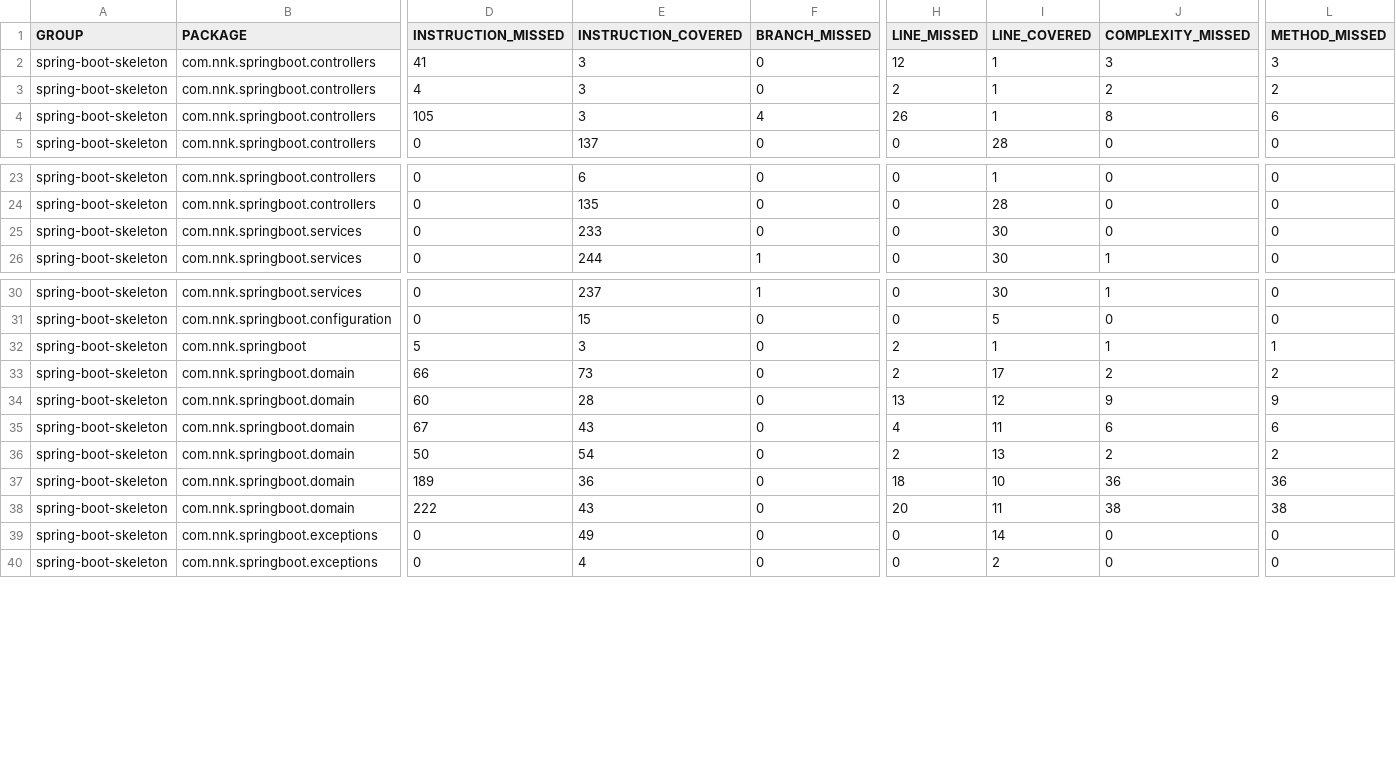
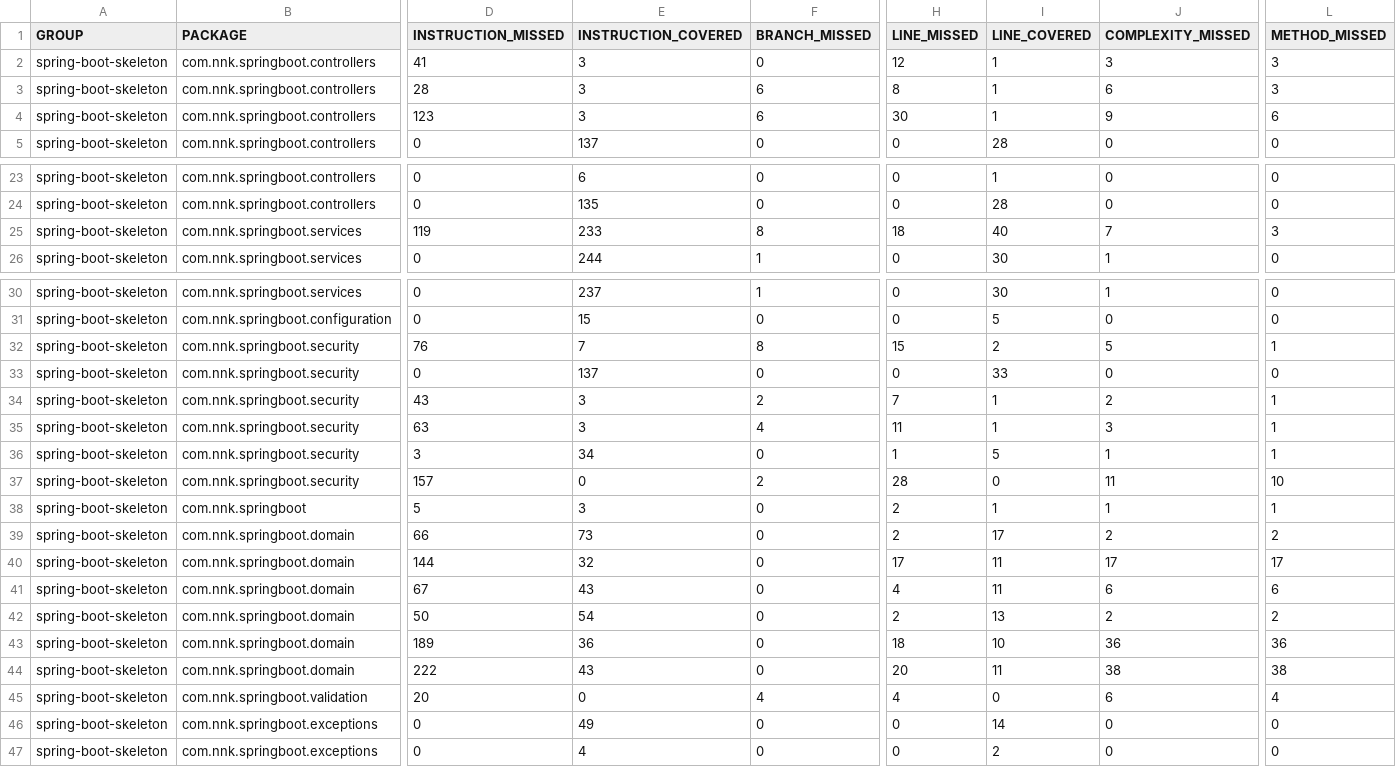
Before and after one commit to delaval-htps/JavaDA_PROJECT7_RESTAPI, a CSV file: Poseiden-skeleton/target/site/jacoco/jacoco.csv, drawn as a sheet; only a part is shown, gaps mark what is left out; addresses are those after the commit; rows hold the shown columns only; the diff names each change by its address in the sheet, - before the commit and + after, or states it on an @@ line.

```diff
--- a/Poseiden-skeleton/target/site/jacoco/jacoco.csv
+++ b/Poseiden-skeleton/target/site/jacoco/jacoco.csv
-D3 (INSTRUCTION_MISSED): 4
+D3 (INSTRUCTION_MISSED): 28
-F3 (BRANCH_MISSED): 0
+F3 (BRANCH_MISSED): 6
-H3 (LINE_MISSED): 2
+H3 (LINE_MISSED): 8
-J3 (COMPLEXITY_MISSED): 2
+J3 (COMPLEXITY_MISSED): 6
-L3 (METHOD_MISSED): 2
+L3 (METHOD_MISSED): 3
-D4 (INSTRUCTION_MISSED): 105
+D4 (INSTRUCTION_MISSED): 123
-F4 (BRANCH_MISSED): 4
+F4 (BRANCH_MISSED): 6
-H4 (LINE_MISSED): 26
+H4 (LINE_MISSED): 30
-J4 (COMPLEXITY_MISSED): 8
+J4 (COMPLEXITY_MISSED): 9
-D25 (INSTRUCTION_MISSED): 0
+D25 (INSTRUCTION_MISSED): 119
-F25 (BRANCH_MISSED): 0
+F25 (BRANCH_MISSED): 8
-H25 (LINE_MISSED): 0
+H25 (LINE_MISSED): 18
-I25 (LINE_COVERED): 30
+I25 (LINE_COVERED): 40
-J25 (COMPLEXITY_MISSED): 0
+J25 (COMPLEXITY_MISSED): 7
-L25 (METHOD_MISSED): 0
+L25 (METHOD_MISSED): 3
+row 32: spring-boot-skeleton | com.nnk.springboot.security | 76 | 7 | 8 | 15 | 2 | 5 | 1
+row 33: spring-boot-skeleton | com.nnk.springboot.security | 0 | 137 | 0 | 0 | 33 | 0 | 0
+row 34: spring-boot-skeleton | com.nnk.springboot.security | 43 | 3 | 2 | 7 | 1 | 2 | 1
+row 35: spring-boot-skeleton | com.nnk.springboot.security | 63 | 3 | 4 | 11 | 1 | 3 | 1
+row 36: spring-boot-skeleton | com.nnk.springboot.security | 3 | 34 | 0 | 1 | 5 | 1 | 1
+row 37: spring-boot-skeleton | com.nnk.springboot.security | 157 | 0 | 2 | 28 | 0 | 11 | 10
-D40 (INSTRUCTION_MISSED): 60
+D40 (INSTRUCTION_MISSED): 144
-E40 (INSTRUCTION_COVERED): 28
+E40 (INSTRUCTION_COVERED): 32
-H40 (LINE_MISSED): 13
+H40 (LINE_MISSED): 17
-I40 (LINE_COVERED): 12
+I40 (LINE_COVERED): 11
-J40 (COMPLEXITY_MISSED): 9
+J40 (COMPLEXITY_MISSED): 17
-L40 (METHOD_MISSED): 9
+L40 (METHOD_MISSED): 17
+row 45: spring-boot-skeleton | com.nnk.springboot.validation | 20 | 0 | 4 | 4 | 0 | 6 | 4
```
Also changed, not shown: 58 other files.
